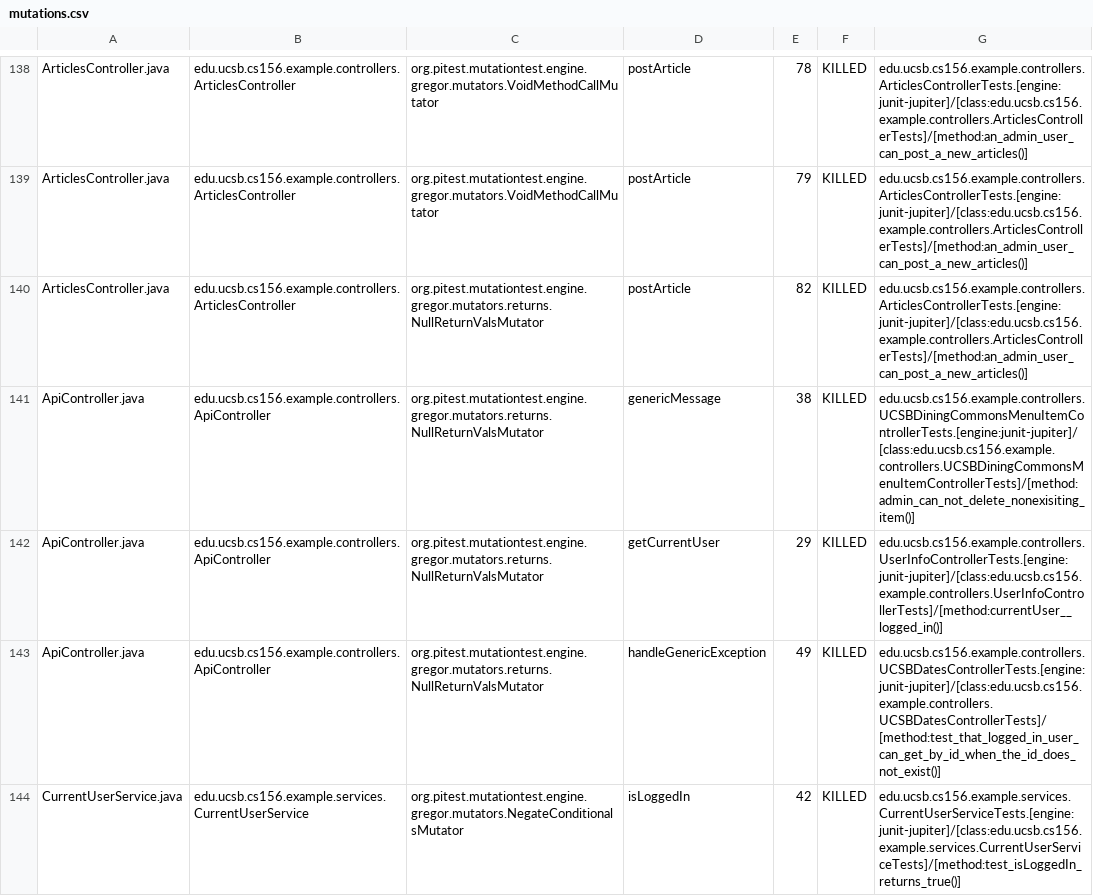
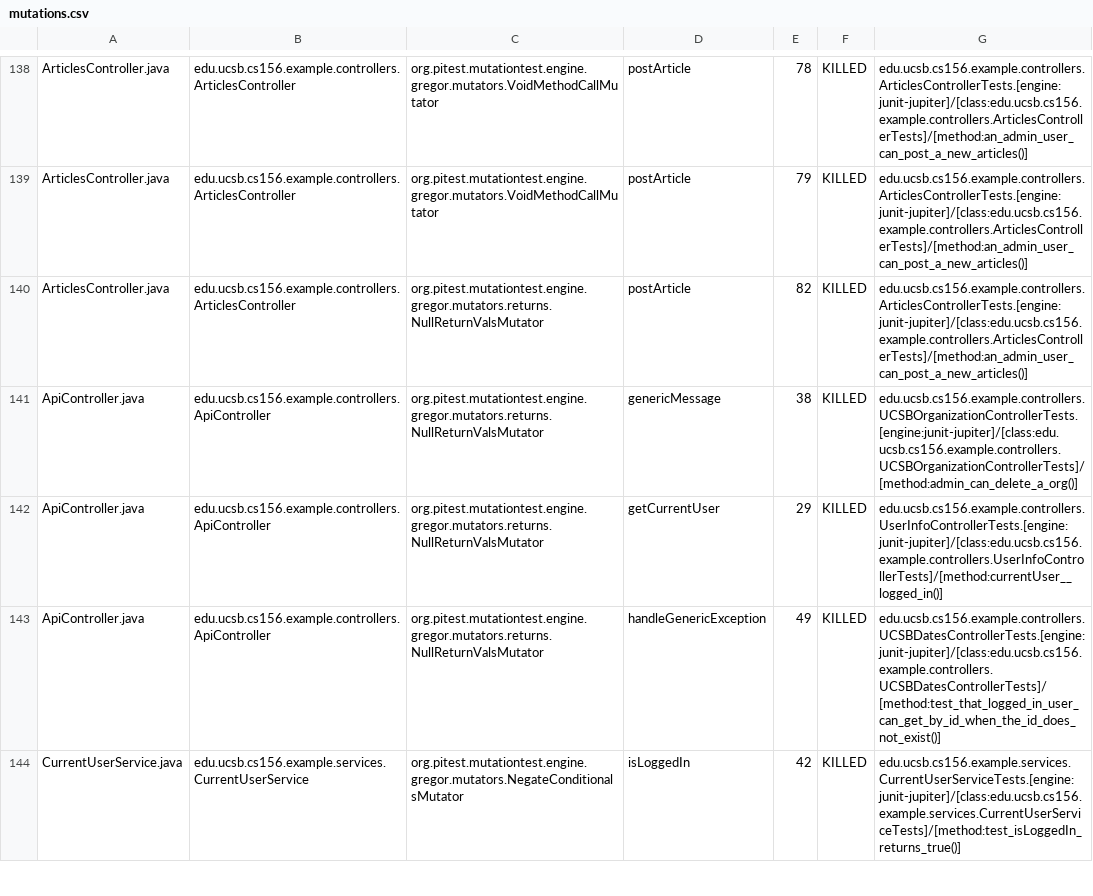
Before and after one commit to ucsb-cs156-f24/team01-f24-06, a CSV file: prs/70/pitest/mutations.csv, drawn as a sheet; only a part is shown, gaps mark what is left out.

Commit message:
Deploying to gh-pages from @ ucsb-cs156-f24/team01-f24-06@43246cdb64e0dccb5739f6ed5f45f84b6834fde3 🚀

```diff
--- a/prs/70/pitest/mutations.csv
+++ b/prs/70/pitest/mutations.csv
@@ -140,3 +140,3 @@ ArticlesController.java,edu.ucsb.cs156.example.controllers.ArticlesController,or
 ArticlesController.java,edu.ucsb.cs156.example.controllers.ArticlesController,org.pitest.mutationtest.engine.gregor.mutators.returns.NullReturnValsMutator,postArticle,82,KILLED,edu.ucsb.cs156.example.controllers.ArticlesControllerTests.[engine:junit-jupiter]/[class:edu.ucsb.cs156.example.controllers.ArticlesControllerTests]/[method:an_admin_user_can_post_a_new_articles()]
-ApiController.java,edu.ucsb.cs156.example.controllers.ApiController,org.pitest.mutationtest.engine.gregor.mutators.returns.NullReturnValsMutator,genericMessage,38,KILLED,edu.ucsb.cs156.example.controllers.UCSBDiningCommonsMenuItemControllerTests.[engine:junit-jupiter]/[class:edu.ucsb.cs156.example.controllers.UCSBDiningCommonsMenuItemControllerTests]/[method:admin_can_not_delete_nonexisiting_item()]
+ApiController.java,edu.ucsb.cs156.example.controllers.ApiController,org.pitest.mutationtest.engine.gregor.mutators.returns.NullReturnValsMutator,genericMessage,38,KILLED,edu.ucsb.cs156.example.controllers.UCSBOrganizationControllerTests.[engine:junit-jupiter]/[class:edu.ucsb.cs156.example.controllers.UCSBOrganizationControllerTests]/[method:admin_can_delete_a_org()]
 ApiController.java,edu.ucsb.cs156.example.controllers.ApiController,org.pitest.mutationtest.engine.gregor.mutators.returns.NullReturnValsMutator,getCurrentUser,29,KILLED,edu.ucsb.cs156.example.controllers.UserInfoControllerTests.[engine:junit-jupiter]/[class:edu.ucsb.cs156.example.controllers.UserInfoControllerTests]/[method:currentUser__logged_in()]
```
Also changed, not shown: 17 other files.
